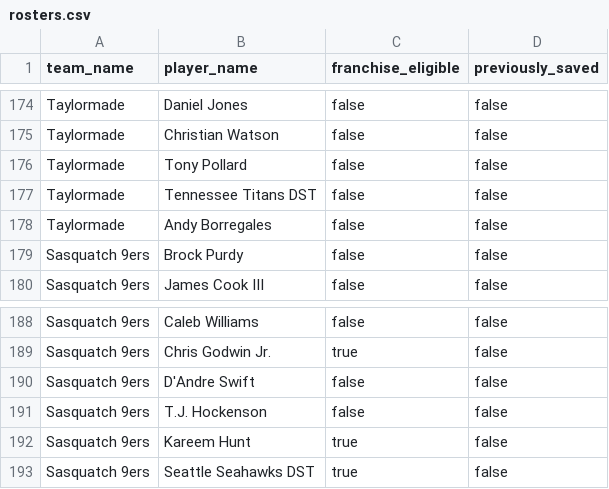
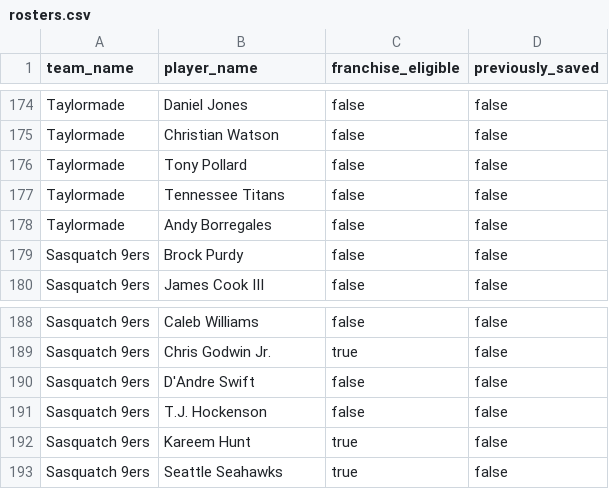
Before and after one commit to maggiojoe2/EPL-Mock-Draft, a CSV file: public/defaults/rosters.csv, drawn as a sheet; only a part is shown, gaps mark what is left out; the diff covers the shown part only.

```diff
--- a/public/defaults/rosters.csv
+++ b/public/defaults/rosters.csv
@@ -176,3 +176,3 @@ Taylormade,Christian Watson,false,false
 Taylormade,Tony Pollard,false,false
-Taylormade,Tennessee Titans DST,false,false
+Taylormade,Tennessee Titans,false,false
 Taylormade,Andy Borregales,false,false
@@ -192,2 +192,2 @@ Sasquatch 9ers,T.J. Hockenson,false,false
 Sasquatch 9ers,Kareem Hunt,true,false
-Sasquatch 9ers,Seattle Seahawks DST,true,false
+Sasquatch 9ers,Seattle Seahawks,true,false
```
Also changed, not shown: 11 edited cells elsewhere in this file.
